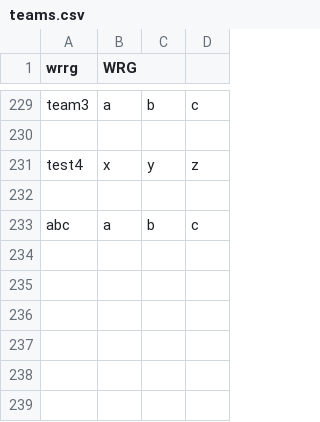
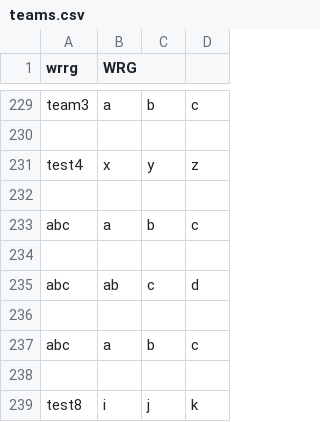
Before and after one commit to leomcl/Decrypt-Folder, a CSV file: teams.csv, drawn as a sheet; only a part is shown, gaps mark what is left out.

```diff
--- a/teams.csv
+++ b/teams.csv
@@ -233 +233,7 @@ test4,x,y,z
 abc,a,b,c
+
+abc,ab,c,d
+
+abc,a,b,c
+
+test8,i,j,k
```
Also changed, not shown: 1 other file.
